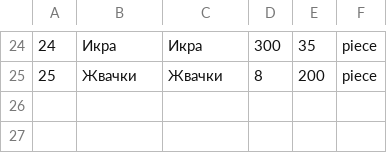
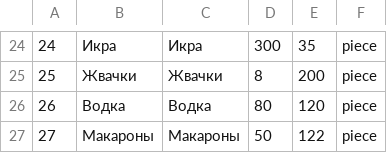
Before and after one commit to VetrovMilka/ASDC2.71, a CSV file: Products.csv, drawn as a sheet; only a part is shown, gaps mark what is left out; the diff names each change by its address in the sheet, - before the commit and + after, or states it on an @@ line.

Commit message:
Fixed first invisible character Adding products to the file feature implemented

```diff
--- a/Products.csv
+++ b/Products.csv
+row 26: 26 | Водка | Водка | 80 | 120 | piece
+row 27: 27 | Макароны | Макароны | 50 | 122 | piece
```
Also changed, not shown: 3 other files.
